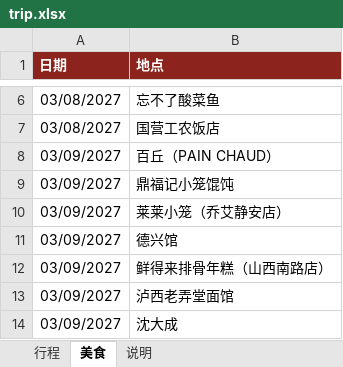
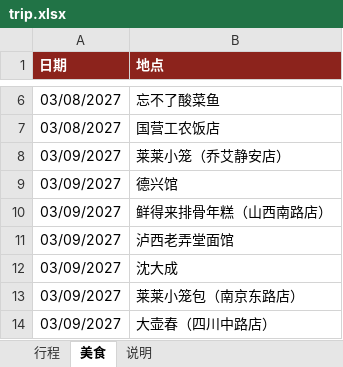
Before and after one commit to munkiat08/shanghai-trip, an Excel workbook: trip.xlsx, sheet 美食, drawn as a sheet; only a part is shown, gaps mark what is left out; the shorter side is filled out with more unchanged rows; values as stored, in another font and other column widths than the file's, no borders; the diff names each change by its address in the sheet, - before the commit and + after, or states it on an @@ line.

```diff
--- a/trip.xlsx (sheet 美食)
+++ b/trip.xlsx (sheet 美食)
-row 8: 03/09/2027 | 百丘（PAIN CHAUD）
-row 9: 03/09/2027 | 鼎福记小笼馄饨
```
Also changed, not shown: sheet 行程, 4 other files.
